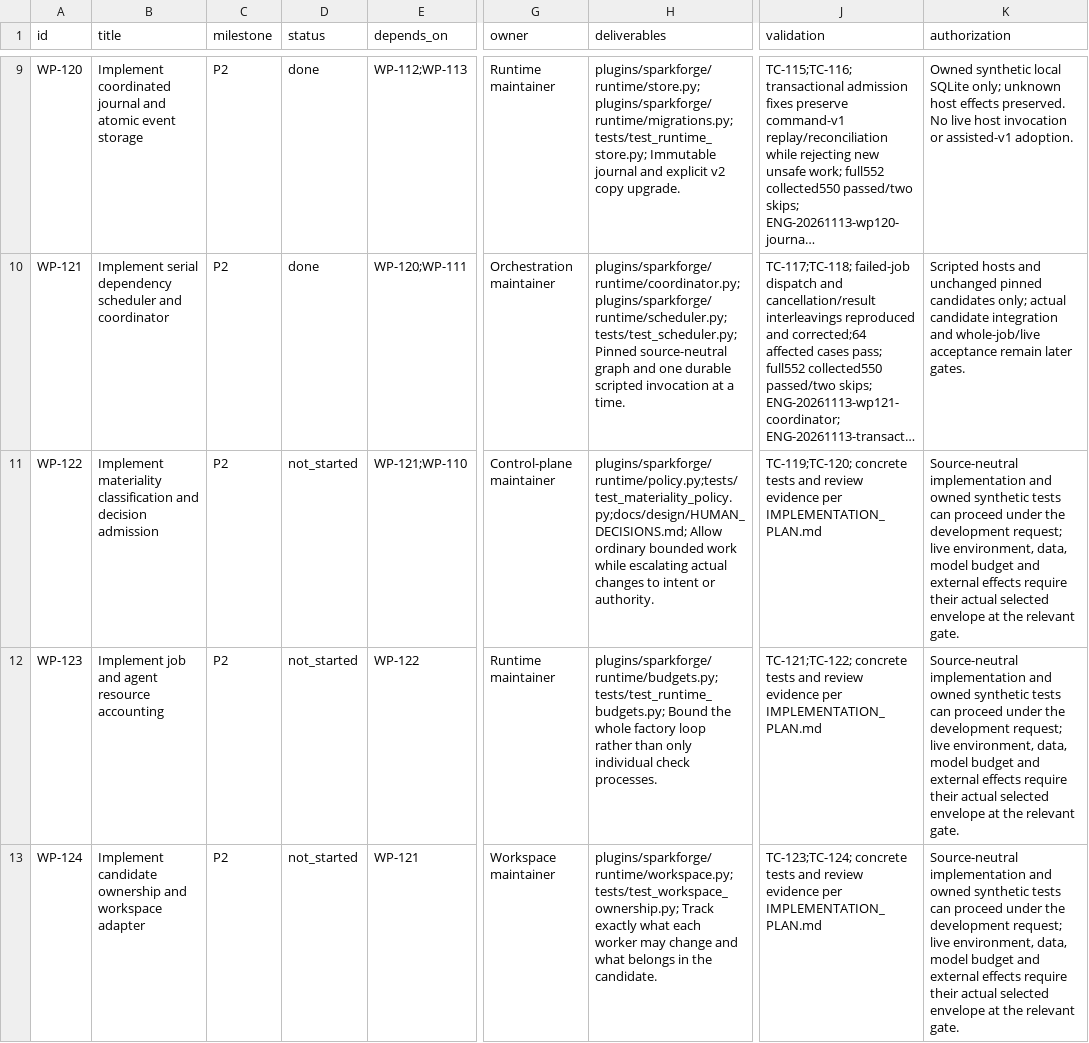
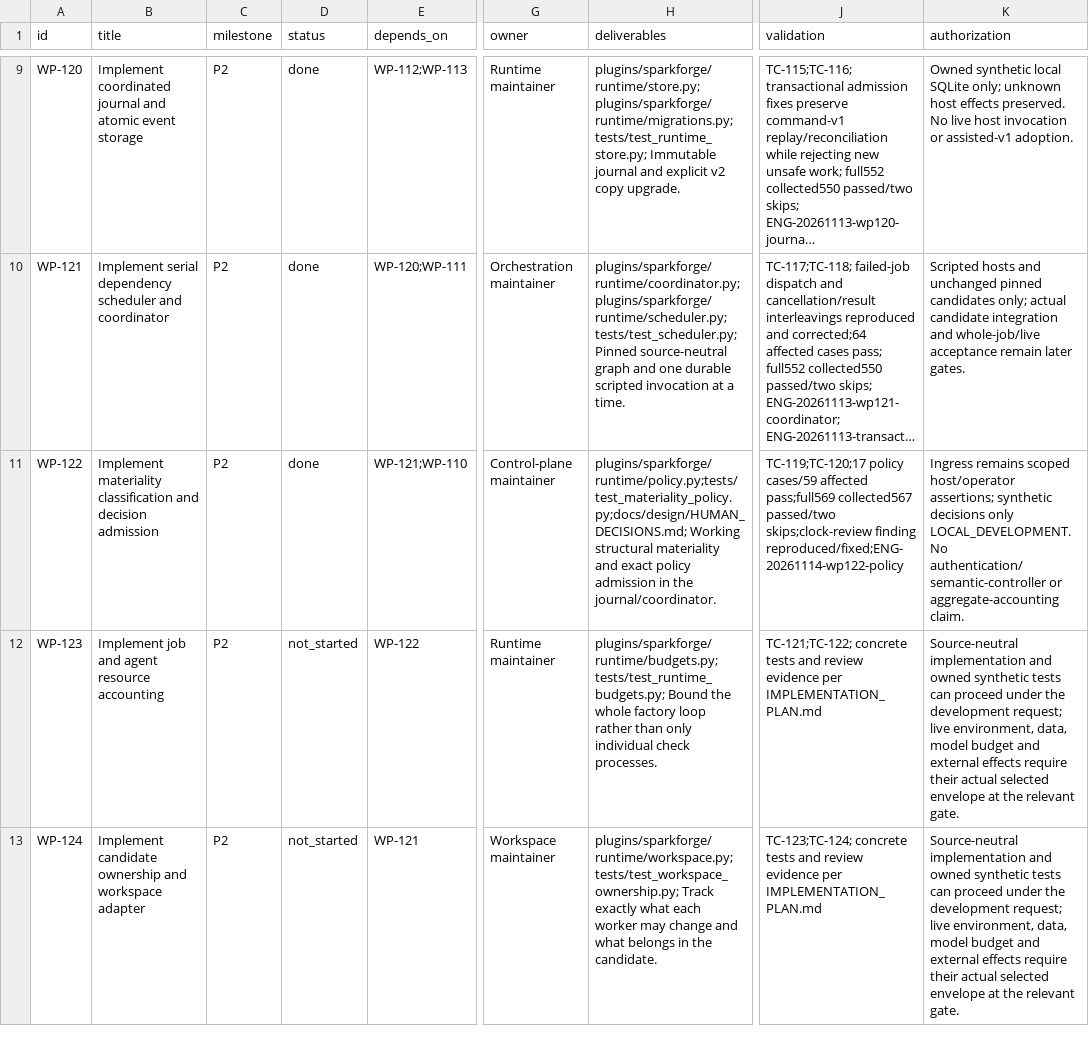
Before and after one commit to Arkthos/SparkForge, a CSV file: docs/IMPLEMENTATION_BACKLOG.csv, drawn as a sheet; only a part is shown, gaps mark what is left out; long unchanged cells end in …; the diff names each change by its address in the sheet, - before the commit and + after, or states it on an @@ line.

```diff
--- a/docs/IMPLEMENTATION_BACKLOG.csv
+++ b/docs/IMPLEMENTATION_BACKLOG.csv
-D11 (status): not_started
+D11 (status): done
-H11 (deliverables): plugins/sparkforge/runtime/policy.py;tests/test_materiality_policy.py;docs/design/HUMAN_DECISIONS.md; Allow ordinary bounded work while escalating actual changes to intent or authority.
+H11 (deliverables): plugins/sparkforge/runtime/policy.py;tests/test_materiality_policy.py;docs/design/HUMAN_DECISIONS.md; Working structural materiality and exact policy admission in the journal/coordinator.
-J11 (validation): TC-119;TC-120; concrete tests and review evidence per IMPLEMENTATION_PLAN.md
+J11 (validation): TC-119;TC-120;17 policy cases/59 affected pass;full569 collected567 passed/two skips;clock-review finding reproduced/fixed;ENG-20261114-wp122-policy
-K11 (authorization): Source-neutral implementation and owned synthetic tests can proceed under the development request; live environment, data, model budget and external effects require their actual selected envelope at the relevant gate.
+K11 (authorization): Ingress remains scoped host/operator assertions; synthetic decisions only LOCAL_DEVELOPMENT. No authentication/semantic-controller or aggregate-accounting claim.
```
Also changed, not shown: 17 other files.
